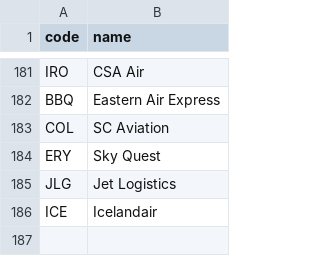
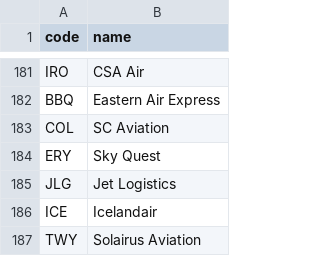
Before and after one commit to kds54/MMM-Planefinder, a CSV file: airlines.csv, drawn as a sheet; only a part is shown, gaps mark what is left out.

Commit message:
Update airlines.csv

```diff
--- a/airlines.csv
+++ b/airlines.csv
@@ -186 +186,2 @@ JLG,Jet Logistics
 ICE,Icelandair
+TWY,Solairus Aviation
```
